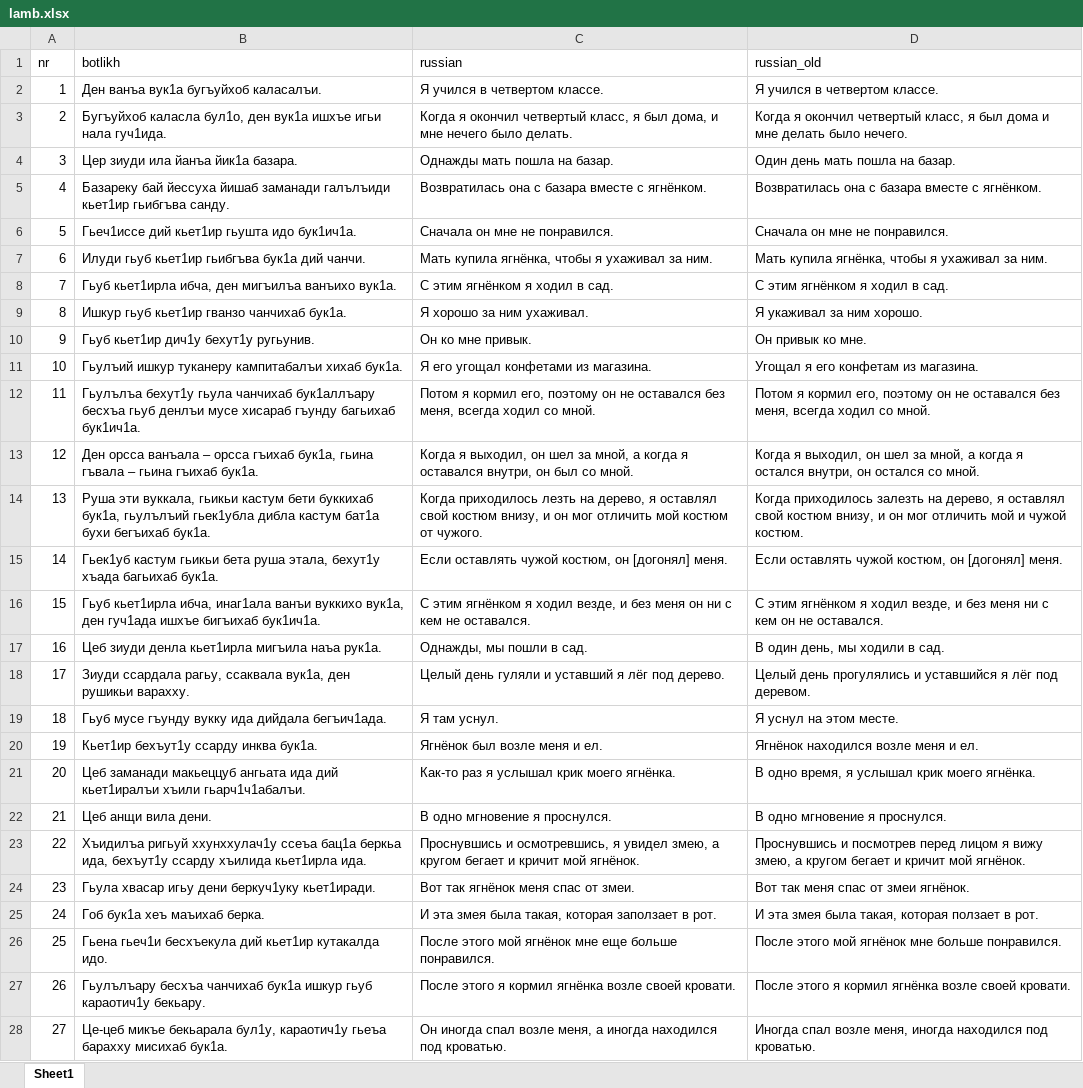
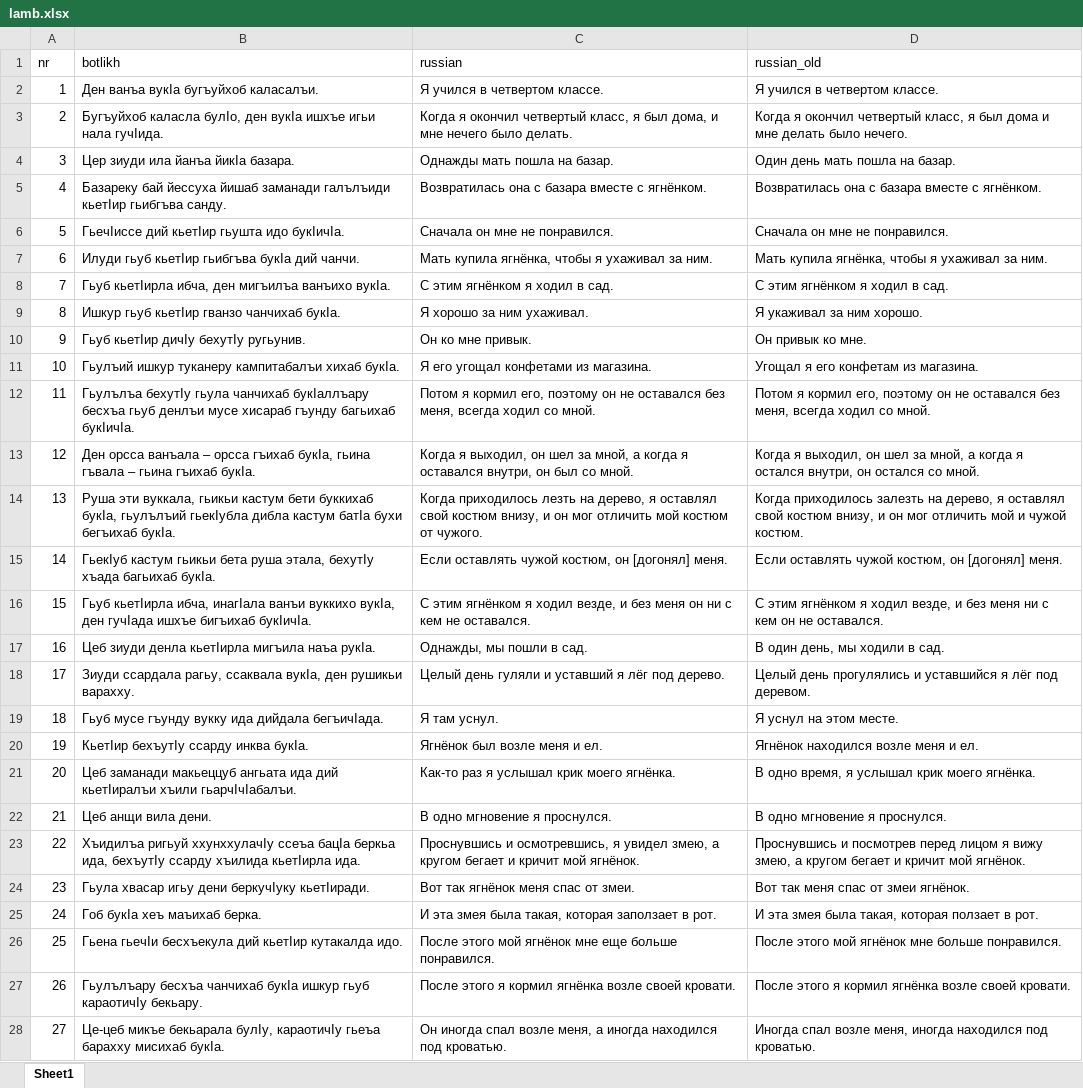
Before and after one commit to sverhees/botlikh_khabar, an Excel workbook: texts/lamb.xlsx, sheet Sheet1, drawn as a sheet; only a part is shown; values as stored, in another font and other column widths than the file's, no borders; the diff covers the shown part only; the diff names each change by its address in the sheet, - before the commit and + after, or states it on an @@ line.

Commit message:
+ 1 text from Azaev (1974)

```diff
--- a/texts/lamb.xlsx (sheet Sheet1)
+++ b/texts/lamb.xlsx (sheet Sheet1)
-B2 (botlikh): Ден ванъа вук1а бугъуйхоб каласалъи.
+B2 (botlikh): Ден ванъа вукIа бугъуйхоб каласалъи.
-B3 (botlikh): Бугъуйхоб каласла бул1о, ден вук1а ишхъе игьи нала гуч1ида.
+B3 (botlikh): Бугъуйхоб каласла булIо, ден вукIа ишхъе игьи нала гучIида.
-B4 (botlikh): Цер зиуди ила йанъа йик1а базара.
+B4 (botlikh): Цер зиуди ила йанъа йикIа базара.
-B5 (botlikh): …заманади галълъиди кьет1ир гьибгъва санду.
+B5 (botlikh): …заманади галълъиди кьетIир гьибгъва санду.
-B6 (botlikh): Гьеч1иссе дий кьет1ир гьушта идо бук1ич1а.
+B6 (botlikh): ГьечIиссе дий кьетIир гьушта идо букIичIа.
-B7 (botlikh): Илуди гьуб кьет1ир гьибгъва бук1а дий чанчи.
+B7 (botlikh): Илуди гьуб кьетIир гьибгъва букIа дий чанчи.
-B8 (botlikh): Гьуб кьет1ирла ибча, ден мигъилъа ванъихо вук1а.
+B8 (botlikh): Гьуб кьетIирла ибча, ден мигъилъа ванъихо вукIа.
-B9 (botlikh): Ишкур гьуб кьет1ир гванзо чанчихаб бук1а.
+B9 (botlikh): Ишкур гьуб кьетIир гванзо чанчихаб букIа.
-B10 (botlikh): Гьуб кьет1ир дич1у бехут1у ругьунив.
+B10 (botlikh): Гьуб кьетIир дичIу бехутIу ругьунив.
-B11 (botlikh): …кампитабалъи хихаб бук1а.
+B11 (botlikh): …кампитабалъи хихаб букIа.
-B12 (botlikh): Гьулълъа бехут1у гьула чанчихаб бук1аллъару бесхъа гьуб денлъи мусе хисараб гъунду багьихаб бук1ич1а.
+B12 (botlikh): Гьулълъа бехутIу гьула чанчихаб букIаллъару бесхъа гьуб денлъи мусе хисараб гъунду багьихаб букIичIа.
-B13 (botlikh): …орсса гъихаб бук1а, гьина гъвала – гьина гъихаб бук1а.
+B13 (botlikh): …орсса гъихаб букIа, гьина гъвала – гьина гъихаб букIа.
-B14 (botlikh): …бети буккихаб бук1а, гьулълъий гьек1убла дибла кастум бат1а бухи бегъихаб бук1а.
+B14 (botlikh): …бети буккихаб букIа, гьулълъий гьекIубла дибла кастум батIа бухи бегъихаб букIа.
-B15 (botlikh): Гьек1уб кастум гьикьи бета руша этала, бехут1у хъада багьихаб бук1а.
+B15 (botlikh): ГьекIуб кастум гьикьи бета руша этала, бехутIу хъада багьихаб букIа.
-B16 (botlikh): Гьуб кьет1ирла ибча, инаг1ала ванъи вуккихо вук1а, ден гуч1ада ишхъе бигъихаб бук1ич1а.
+B16 (botlikh): Гьуб кьетIирла ибча, инагIала ванъи вуккихо вукIа, ден гучIада ишхъе бигъихаб букIичIа.
-B17 (botlikh): Цеб зиуди денла кьет1ирла мигъила наъа рук1а.
+B17 (botlikh): Цеб зиуди денла кьетIирла мигъила наъа рукIа.
-B18 (botlikh): …рагьу, ссаквала вук1а, ден рушикьи…
+B18 (botlikh): …рагьу, ссаквала вукIа, ден рушикьи…
-B19 (botlikh): …ида дийдала бегъич1ада.
+B19 (botlikh): …ида дийдала бегъичIада.
-B20 (botlikh): Кьет1ир бехъут1у ссарду инква бук1а.
+B20 (botlikh): КьетIир бехъутIу ссарду инква букIа.
-B21 (botlikh): …ида дий кьет1иралъи хъили гьарч1ч1абалъи.
+B21 (botlikh): …ида дий кьетIиралъи хъили гьарчIчIабалъи.
-B23 (botlikh): Хъидилъа ригьуй ххунххулач1у ссеъа бац1а беркьа ида, бехъут1у ссарду хъилида кьет1ирла ида.
+B23 (botlikh): Хъидилъа ригьуй ххунххулачIу ссеъа бацIа беркьа ида, бехъутIу ссарду хъилида кьетIирла ида.
-B24 (botlikh): Гьула хвасар игьу дени беркуч1уку кьет1иради.
+B24 (botlikh): Гьула хвасар игьу дени беркучIуку кьетIиради.
-B25 (botlikh): Гоб бук1а хеъ маъихаб берка.
+B25 (botlikh): Гоб букIа хеъ маъихаб берка.
-B26 (botlikh): Гьена гьеч1и бесхъекула дий кьет1ир кутакалда идо.
+B26 (botlikh): Гьена гьечIи бесхъекула дий кьетIир кутакалда идо.
-B27 (botlikh): …бесхъа чанчихаб бук1а ишкур гьуб караотич1у бекьару.
+B27 (botlikh): …бесхъа чанчихаб букIа ишкур гьуб караотичIу бекьару.
-B28 (botlikh): …микъе бекьарала бул1у, караотич1у гьеъа барахху мисихаб бук1а.
+B28 (botlikh): …микъе бекьарала булIу, караотичIу гьеъа барахху мисихаб букIа.
```
Also changed, not shown: 19 edited cells elsewhere in this sheet, texts/azaev_text1.xlsx, texts/brick.xlsx, 13 other files.
